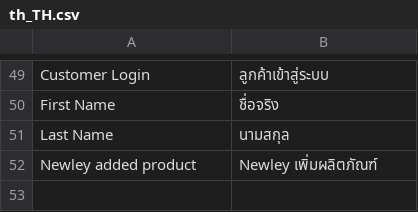
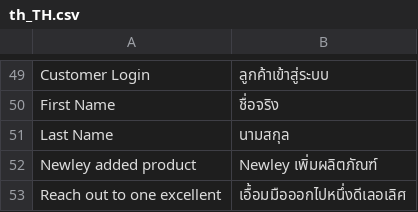
Before and after one commit to preyashipatel/1deelert, a CSV file: app/design/frontend/1deelert/1deelert_theme/i18n/th_TH.csv, drawn as a sheet; only a part is shown, gaps mark what is left out.

```diff
--- a/app/design/frontend/1deelert/1deelert_theme/i18n/th_TH.csv
+++ b/app/design/frontend/1deelert/1deelert_theme/i18n/th_TH.csv
@@ -52 +52,2 @@ Last Name,นามสกุล
 Newley added product,Newley เพิ่มผลิตภัณฑ์
+Reach out to one excellent,เอื้อมมือออกไปหนึ่งดีเลอเลิศ
```
Also changed, not shown: 6 other files.
